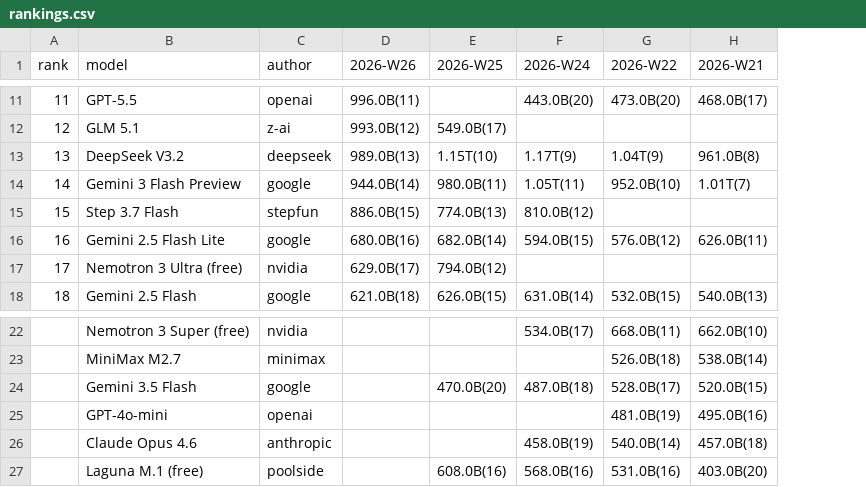
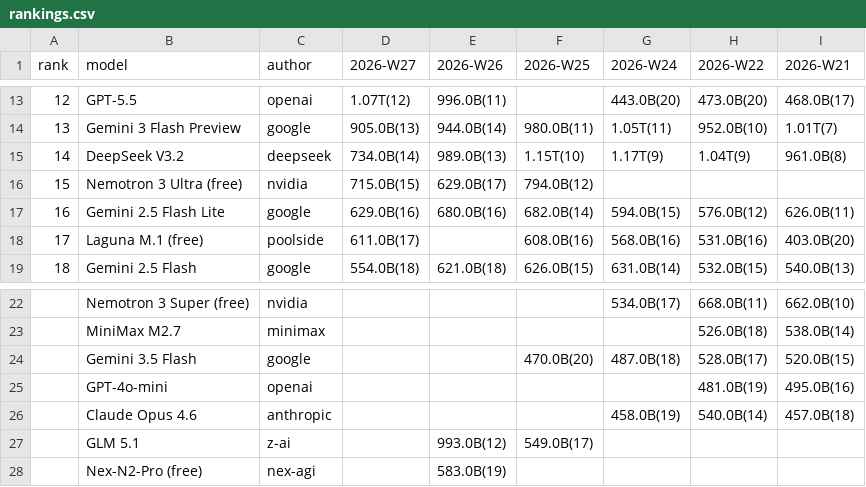
Before and after one commit to kimjonh/kimstore, a CSV file: data/openrouter_rankings/rankings.csv, drawn as a sheet; only a part is shown, gaps mark what is left out; removed rows and columns are numbered as before the commit, all else as after; the diff covers the shown part only; the diff names each change by its address in the sheet, - before the commit and + after, or states it on an @@ line.

```diff
--- a/data/openrouter_rankings/rankings.csv
+++ b/data/openrouter_rankings/rankings.csv
+column D (2026-W27), rows 13-19: 1.07T(12) | 905.0B(13) | 734.0B(14) | 715.0B(15) | 629.0B(16) | 611.0B(17) | 554.0B(18)
-A13 (rank): 11
+A13 (rank): 12
-row 12: 12 | GLM 5.1 | z-ai | 993.0B(12) | 549.0B(17)
-B14 (model): DeepSeek V3.2
+B14 (model): Gemini 3 Flash Preview
-C14 (author): deepseek
+C14 (author): google
-E14 (2026-W26): 989.0B(13)
+E14 (2026-W26): 944.0B(14)
-F14 (2026-W25): 1.15T(10)
+F14 (2026-W25): 980.0B(11)
-G14 (2026-W24): 1.17T(9)
+G14 (2026-W24): 1.05T(11)
-H14 (2026-W22): 1.04T(9)
+H14 (2026-W22): 952.0B(10)
-I14 (2026-W21): 961.0B(8)
+I14 (2026-W21): 1.01T(7)
-B15 (model): Gemini 3 Flash Preview
+B15 (model): DeepSeek V3.2
-C15 (author): google
+C15 (author): deepseek
-E15 (2026-W26): 944.0B(14)
+E15 (2026-W26): 989.0B(13)
-F15 (2026-W25): 980.0B(11)
+F15 (2026-W25): 1.15T(10)
-G15 (2026-W24): 1.05T(11)
+G15 (2026-W24): 1.17T(9)
-H15 (2026-W22): 952.0B(10)
+H15 (2026-W22): 1.04T(9)
-I15 (2026-W21): 1.01T(7)
+I15 (2026-W21): 961.0B(8)
-B16 (model): Step 3.7 Flash
+B16 (model): Nemotron 3 Ultra (free)
-C16 (author): stepfun
+C16 (author): nvidia
-E16 (2026-W26): 886.0B(15)
+E16 (2026-W26): 629.0B(17)
-F16 (2026-W25): 774.0B(13)
+F16 (2026-W25): 794.0B(12)
-G16 (2026-W24): 810.0B(12)
+G16 (2026-W24): (empty)
-B18 (model): Nemotron 3 Ultra (free)
+B18 (model): Laguna M.1 (free)
-C18 (author): nvidia
+C18 (author): poolside
-E18 (2026-W26): 629.0B(17)
+E18 (2026-W26): (empty)
-F18 (2026-W25): 794.0B(12)
+F18 (2026-W25): 608.0B(16)
-G18 (2026-W24): (empty)
+G18 (2026-W24): 568.0B(16)
-H18 (2026-W22): (empty)
+H18 (2026-W22): 531.0B(16)
-I18 (2026-W21): (empty)
+I18 (2026-W21): 403.0B(20)
-row 27:  | Laguna M.1 (free) | poolside |  | 608.0B(16) | 568.0B(16) | 531.0B(16) | 403.0B(20)
+row 27:  | GLM 5.1 | z-ai |  | 993.0B(12) | 549.0B(17)
+row 28:  | Nex-N2-Pro (free) | nex-agi |  | 583.0B(19)
```
Also changed, not shown: 2 added rows, 1 removed row and 37 edited cells elsewhere in this file, 3 other files.
